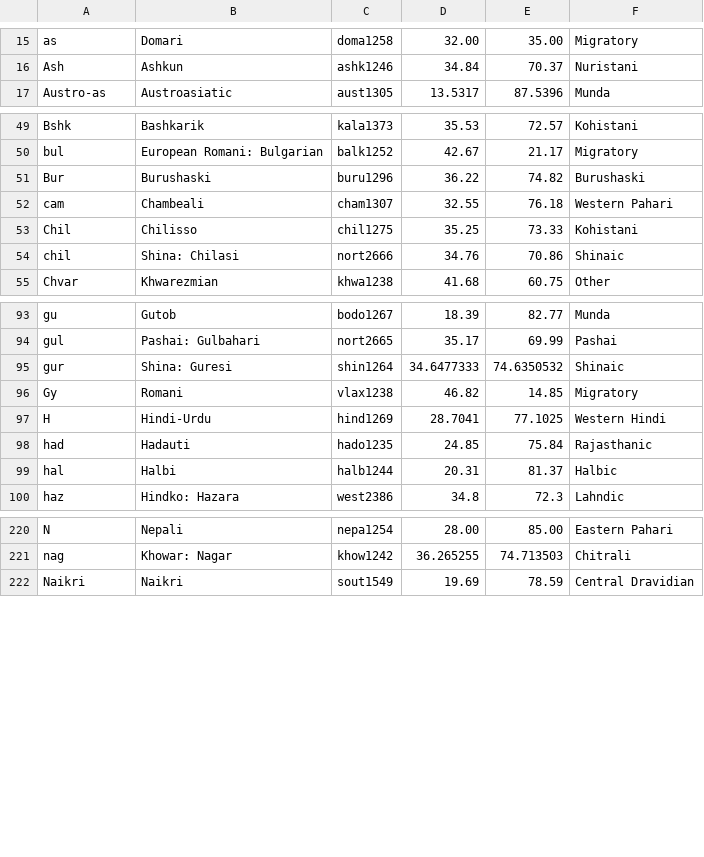
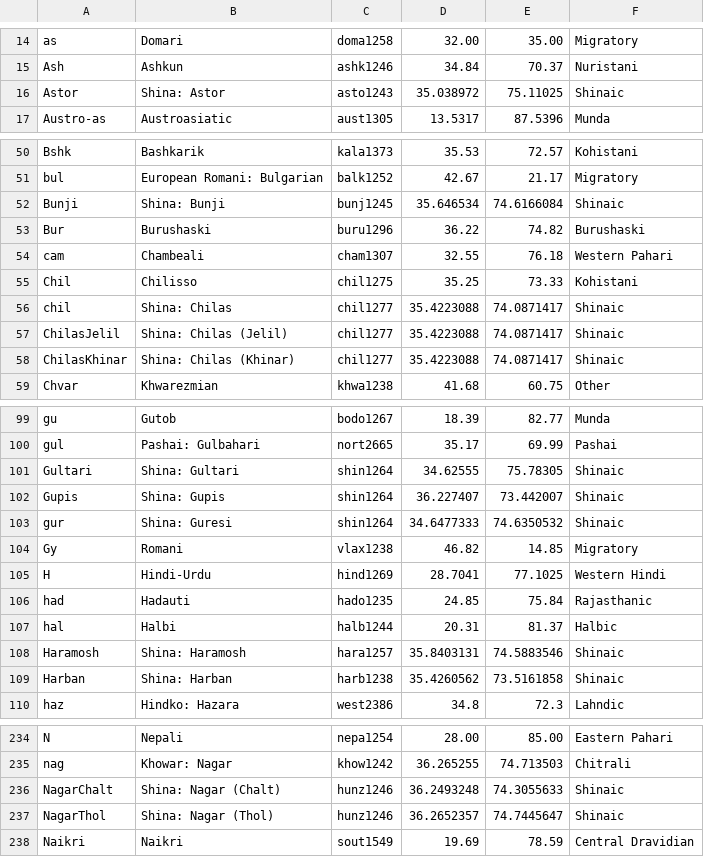
Before and after one commit to moli-mandala/data, a CSV file: cldf/languages.csv, drawn as a sheet; only a part is shown, gaps mark what is left out; the diff covers the shown part only.

Commit message:
start adding northern pakistan data, slight cleanup

```diff
--- a/cldf/languages.csv
+++ b/cldf/languages.csv
@@ -16,2 +15,3 @@ as,Domari,doma1258,32.00,35.00,Migratory
 Ash,Ashkun,ashk1246,34.84,70.37,Nuristani
+Astor,Shina: Astor,asto1243,35.038972,75.11025,Shinaic
 Austro-as,Austroasiatic,aust1305,13.5317,87.5396,Munda
@@ -50,2 +51,3 @@ Bshk,Bashkarik,kala1373,35.53,72.57,Kohistani
 bul,European Romani: Bulgarian,balk1252,42.67,21.17,Migratory
+Bunji,Shina: Bunji,bunj1245,35.646534,74.6166084,Shinaic
 Bur,Burushaski,buru1296,36.22,74.82,Burushaski
@@ -53,3 +55,5 @@ cam,Chambeali,cham1307,32.55,76.18,Western Pahari
 Chil,Chilisso,chil1275,35.25,73.33,Kohistani
-chil,Shina: Chilasi,nort2666,34.76,70.86,Shinaic
+chil,Shina: Chilas,chil1277,35.4223088,74.0871417,Shinaic
+ChilasJelil,Shina: Chilas (Jelil),chil1277,35.4223088,74.0871417,Shinaic
+ChilasKhinar,Shina: Chilas (Khinar),chil1277,35.4223088,74.0871417,Shinaic
 Chvar,Khwarezmian,khwa1238,41.68,60.75,Other
@@ -94,2 +100,4 @@ gu,Gutob,bodo1267,18.39,82.77,Munda
 gul,Pashai: Gulbahari,nort2665,35.17,69.99,Pashai
+Gultari,Shina: Gultari,shin1264,34.62555,75.78305,Shinaic
+Gupis,Shina: Gupis,shin1264,36.227407,73.442007,Shinaic
 gur,Shina: Guresi,shin1264,34.6477333,74.6350532,Shinaic
@@ -99,2 +107,4 @@ had,Hadauti,hado1235,24.85,75.84,Rajasthanic
 hal,Halbi,halb1244,20.31,81.37,Halbic
+Haramosh,Shina: Haramosh,hara1257,35.8403131,74.5883546,Shinaic
+Harban,Shina: Harban,harb1238,35.4260562,73.5161858,Shinaic
 haz,Hindko: Hazara,west2386,34.8,72.3,Lahndic
@@ -221,2 +235,4 @@ N,Nepali,nepa1254,28.00,85.00,Eastern Pahari
 nag,Khowar: Nagar,khow1242,36.265255,74.713503,Chitrali
+NagarChalt,Shina: Nagar (Chalt),hunz1246,36.2493248,74.3055633,Shinaic
+NagarThol,Shina: Nagar (Thol),hunz1246,36.2652357,74.7445647,Shinaic
 Naikri,Naikri,sout1549,19.69,78.59,Central Dravidian
```
Also changed, not shown: 9 added rows, 1 moved row and 1 edited cell elsewhere in this file, 12 other files.
